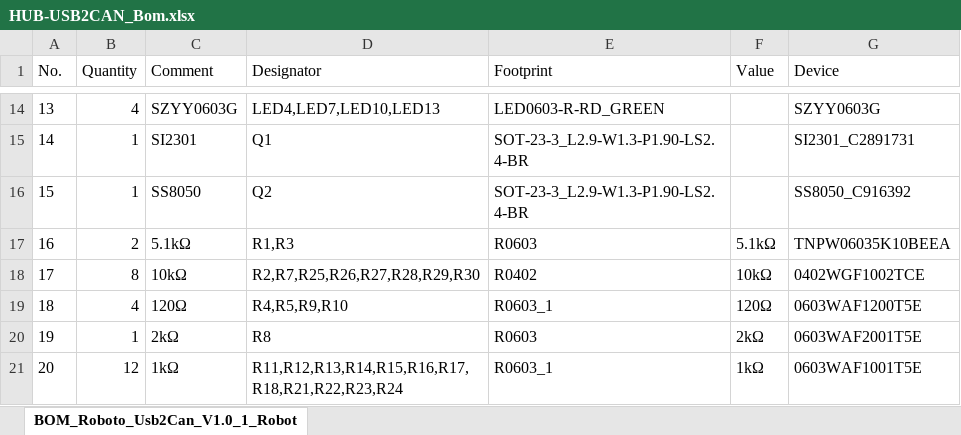
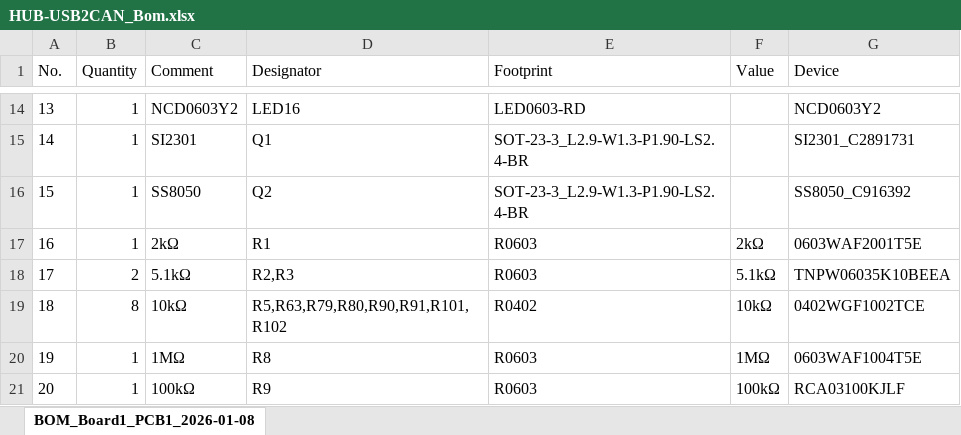
Before and after one commit to Roboparty/Atom01_hardware, an Excel workbook: atom01_pcb/Roboto_Usb2Can/02_Assembly/HUB-USB2CAN_Bom.xlsx, sheet BOM_Board1_PCB1_2026-01-08, drawn as a sheet; only a part is shown, gaps mark what is left out; values as stored, in another font and other column widths than the file's, no borders; the diff covers the shown part only; the diff names each change by its address in the sheet, - before the commit and + after, or states it on an @@ line.

```diff
--- a/atom01_pcb/Roboto_Usb2Can/02_Assembly/HUB-USB2CAN_Bom.xlsx (sheet BOM_Board1_PCB1_2026-01-08)
+++ b/atom01_pcb/Roboto_Usb2Can/02_Assembly/HUB-USB2CAN_Bom.xlsx (sheet BOM_Board1_PCB1_2026-01-08)
-sheet tab: BOM_Roboto_Usb2Can_V1.0_1_Robot
+sheet tab: BOM_Board1_PCB1_2026-01-08
-B14 (Quantity): 4
+B14 (Quantity): 1
-C14 (Comment): SZYY0603G
+C14 (Comment): NCD0603Y2
-D14 (Designator): LED4,LED7,LED10,LED13
+D14 (Designator): LED16
-E14 (Footprint): LED0603-R-RD_GREEN
+E14 (Footprint): LED0603-RD
-G14 (Device): SZYY0603G
+G14 (Device): NCD0603Y2
-B17 (Quantity): 2
+B17 (Quantity): 1
-C17 (Comment): 5.1kΩ
+C17 (Comment): 2kΩ
-D17 (Designator): R1,R3
+D17 (Designator): R1
-F17 (Value): 5.1kΩ
+F17 (Value): 2kΩ
-G17 (Device): TNPW06035K10BEEA
+G17 (Device): 0603WAF2001T5E
-B18 (Quantity): 8
+B18 (Quantity): 2
-C18 (Comment): 10kΩ
+C18 (Comment): 5.1kΩ
-D18 (Designator): R2,R7,R25,R26,R27,R28,R29,R30
+D18 (Designator): R2,R3
-E18 (Footprint): R0402
+E18 (Footprint): R0603
-F18 (Value): 10kΩ
+F18 (Value): 5.1kΩ
-G18 (Device): 0402WGF1002TCE
+G18 (Device): TNPW06035K10BEEA
-B19 (Quantity): 4
+B19 (Quantity): 8
-C19 (Comment): 120Ω
+C19 (Comment): 10kΩ
-D19 (Designator): R4,R5,R9,R10
+D19 (Designator): R5,R63,R79,R80,R90,R91,R101,R102
-E19 (Footprint): R0603_1
+E19 (Footprint): R0402
-F19 (Value): 120Ω
+F19 (Value): 10kΩ
-G19 (Device): 0603WAF1200T5E
+G19 (Device): 0402WGF1002TCE
-C20 (Comment): 2kΩ
+C20 (Comment): 1MΩ
-F20 (Value): 2kΩ
+F20 (Value): 1MΩ
-G20 (Device): 0603WAF2001T5E
+G20 (Device): 0603WAF1004T5E
-B21 (Quantity): 12
+B21 (Quantity): 1
-C21 (Comment): 1kΩ
+C21 (Comment): 100kΩ
-D21 (Designator): R11,R12,R13,R14,R15,R16,R17,R18,R21,R22,R23,R24
+D21 (Designator): R9
-E21 (Footprint): R0603_1
+E21 (Footprint): R0603
-F21 (Value): 1kΩ
+F21 (Value): 100kΩ
-G21 (Device): 0603WAF1001T5E
+G21 (Device): RCA03100KJLF
```
Also changed, not shown: 83 edited cells elsewhere in this sheet, atom01_pcb/Roboto_Usb2Can/02_Assembly/PickAndPlace_HUB_USBTOCAN_V1_0.xlsx.
